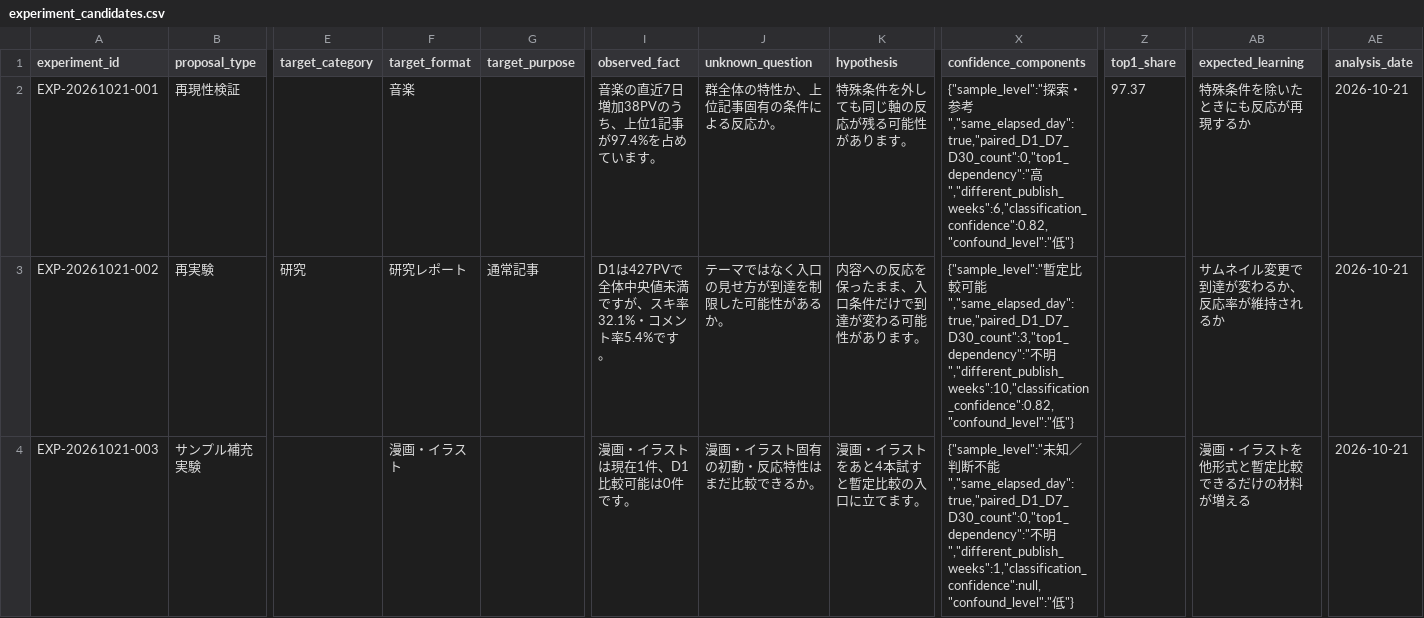
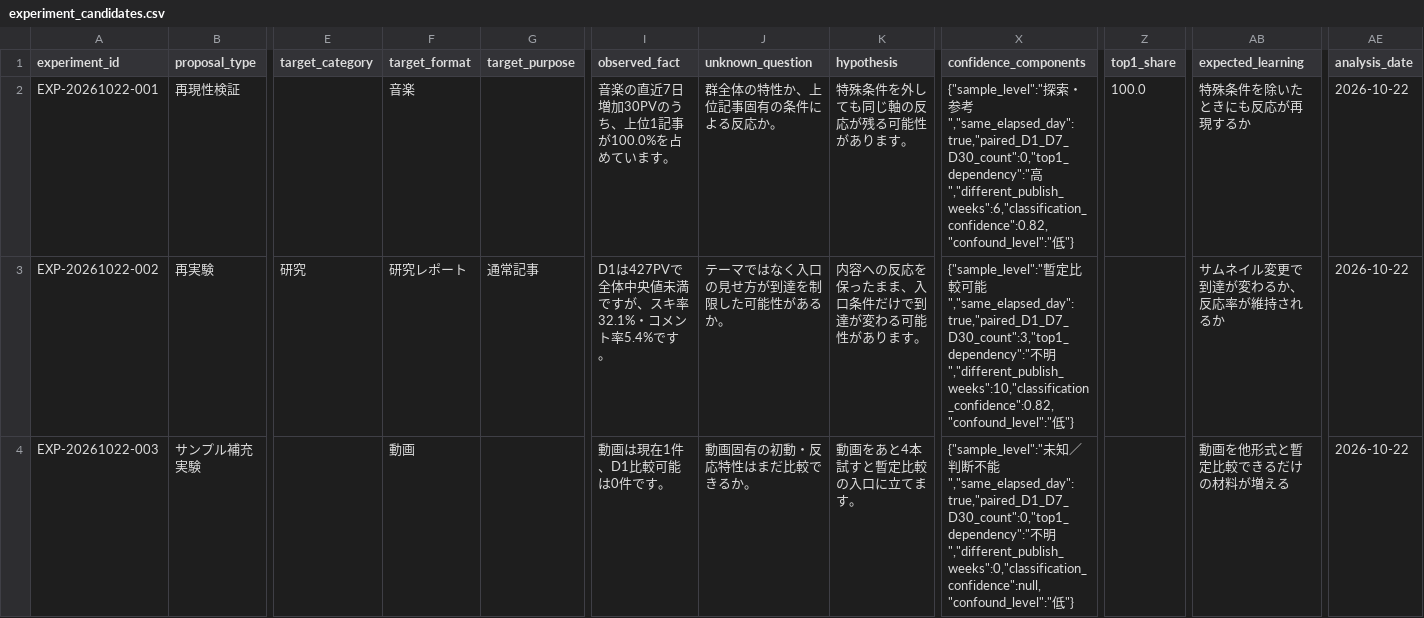
Before and after one commit to compass-miki-creator/note-stats-dashboard, a CSV file: data/experiment_candidates.csv, drawn as a sheet; only a part is shown, gaps mark what is left out; the diff covers the shown part only; the diff names each change by its address in the sheet, - before the commit and + after, or states it on an @@ line.

```diff
--- a/data/experiment_candidates.csv
+++ b/data/experiment_candidates.csv
-A2 (experiment_id): EXP-20261021-001
+A2 (experiment_id): EXP-20261022-001
-I2 (observed_fact): 音楽の直近7日増加38PVのうち、上位1記事が97.4%を占めています。
+I2 (observed_fact): 音楽の直近7日増加30PVのうち、上位1記事が100.0%を占めています。
-Z2 (top1_share): 97.37
+Z2 (top1_share): 100.0
-AE2:AE4 (analysis_date): 2026-10-21
+AE2:AE4 (analysis_date): 2026-10-22
-A3 (experiment_id): EXP-20261021-002
+A3 (experiment_id): EXP-20261022-002
-A4 (experiment_id): EXP-20261021-003
+A4 (experiment_id): EXP-20261022-003
-F4 (target_format): 漫画・イラスト
+F4 (target_format): 動画
-I4 (observed_fact): 漫画・イラストは現在1件、D1比較可能は0件です。
+I4 (observed_fact): 動画は現在1件、D1比較可能は0件です。
-J4 (unknown_question): 漫画・イラスト固有の初動・反応特性はまだ比較できるか。
+J4 (unknown_question): 動画固有の初動・反応特性はまだ比較できるか。
-K4 (hypothesis): 漫画・イラストをあと4本試すと暫定比較の入口に立てます。
+K4 (hypothesis): 動画をあと4本試すと暫定比較の入口に立てます。
-X4 (confidence_components): …不明","different_publish_weeks":1,"classification_confidence":null,"confound_level":"低"}
+X4 (confidence_components): …不明","different_publish_weeks":0,"classification_confidence":null,"confound_level":"低"}
-AB4 (expected_learning): 漫画・イラストを他形式と暫定比較できるだけの材料が増える
+AB4 (expected_learning): 動画を他形式と暫定比較できるだけの材料が増える
```
Also changed, not shown: 1 added row and 4 edited cells elsewhere in this file, data/article_classification.csv, data/asset_articles.csv, 14 other files.
